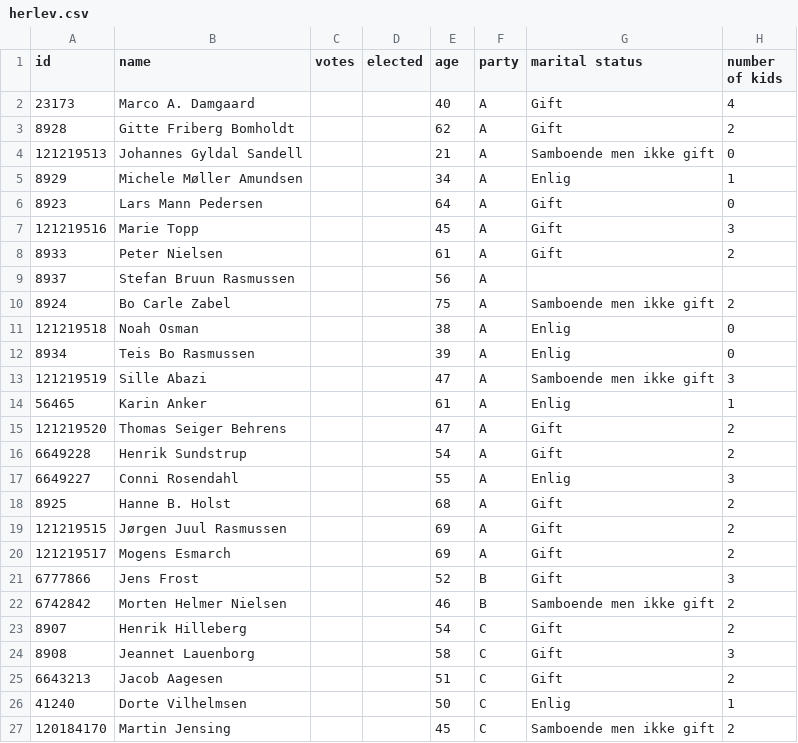
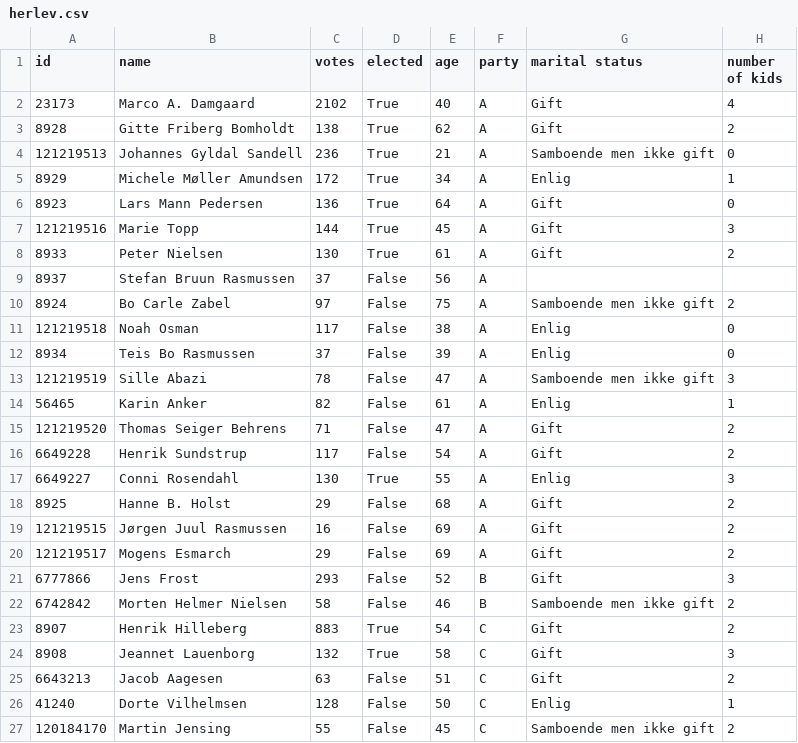
Before and after one commit to SamiaWahib/SIM-PUK, a CSV file: data/herlev.csv, drawn as a sheet; only a part is shown; the diff covers the shown part only; the diff names each change by its address in the sheet, - before the commit and + after, or states it on an @@ line.

Commit message:
scraped again to get num of votes for every municipality. also added handling of status code 500 (Henning from Furesø)

```diff
--- a/data/herlev.csv
+++ b/data/herlev.csv
-C2 (votes): (empty)
+C2 (votes): 2102
-D2:D8 (elected): (empty)
+D2:D8 (elected): True
-C3 (votes): (empty)
+C3 (votes): 138
-C4 (votes): (empty)
+C4 (votes): 236
-C5 (votes): (empty)
+C5 (votes): 172
-C6 (votes): (empty)
+C6 (votes): 136
-C7 (votes): (empty)
+C7 (votes): 144
-C8 (votes): (empty)
+C8 (votes): 130
-C9 (votes): (empty)
+C9 (votes): 37
-D9:D16 (elected): (empty)
+D9:D16 (elected): False
-C10 (votes): (empty)
+C10 (votes): 97
-C11 (votes): (empty)
+C11 (votes): 117
-C12 (votes): (empty)
+C12 (votes): 37
-C13 (votes): (empty)
+C13 (votes): 78
-C14 (votes): (empty)
+C14 (votes): 82
-C15 (votes): (empty)
+C15 (votes): 71
-C16 (votes): (empty)
+C16 (votes): 117
-C17 (votes): (empty)
+C17 (votes): 130
-D17 (elected): (empty)
+D17 (elected): True
-C18 (votes): (empty)
+C18 (votes): 29
-D18:D22 (elected): (empty)
+D18:D22 (elected): False
-C19 (votes): (empty)
+C19 (votes): 16
-C20 (votes): (empty)
+C20 (votes): 29
-C21 (votes): (empty)
+C21 (votes): 293
-C22 (votes): (empty)
+C22 (votes): 58
-C23 (votes): (empty)
+C23 (votes): 883
-D23:D24 (elected): (empty)
+D23:D24 (elected): True
-C24 (votes): (empty)
+C24 (votes): 132
-C25 (votes): (empty)
+C25 (votes): 63
-D25:D27 (elected): (empty)
+D25:D27 (elected): False
-C26 (votes): (empty)
+C26 (votes): 128
-C27 (votes): (empty)
+C27 (votes): 55
```
Also changed, not shown: 106 edited cells elsewhere in this file, data/albertslund.csv, data/broendby.csv, 3 other files.
